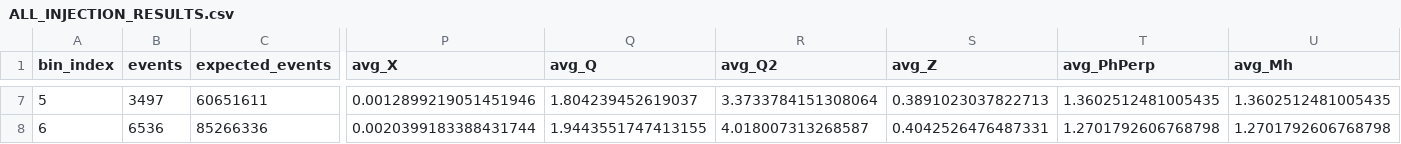
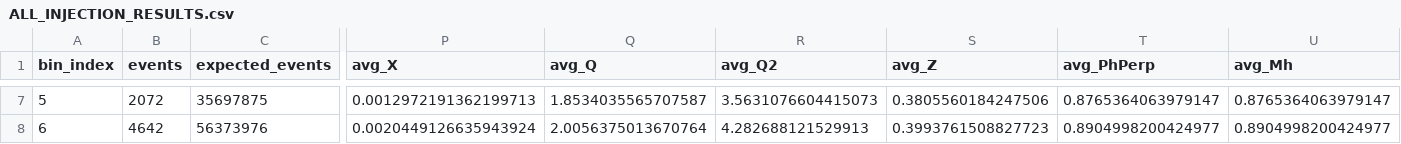
Before and after one commit to Gregtom3/eic-legacy-greg, a CSV file: analysis/yorgo/injectout/Dihadron/10x166/EarlyScience/Helium3/X/ALL_INJECTION_RESULTS.csv, drawn as a sheet; only a part is shown, gaps mark what is left out; the diff covers the shown part only; the diff names each change by its address in the sheet, - before the commit and + after, or states it on an @@ line.

```diff
--- a/analysis/yorgo/injectout/Dihadron/10x166/EarlyScience/Helium3/X/ALL_INJECTION_RESULTS.csv
+++ b/analysis/yorgo/injectout/Dihadron/10x166/EarlyScience/Helium3/X/ALL_INJECTION_RESULTS.csv
-B7 (events): 3497
+B7 (events): 2072
-C7 (expected_events): 60651611
+C7 (expected_events): 35697875
-P7 (avg_X): 0.0012899219051451946
+P7 (avg_X): 0.0012972191362199713
-Q7 (avg_Q): 1.804239452619037
+Q7 (avg_Q): 1.8534035565707587
-R7 (avg_Q2): 3.3733784151308064
+R7 (avg_Q2): 3.5631076604415073
-S7 (avg_Z): 0.3891023037822713
+S7 (avg_Z): 0.3805560184247506
-T7 (avg_PhPerp): 1.3602512481005435
+T7 (avg_PhPerp): 0.8765364063979147
-U7 (avg_Mh): 1.3602512481005435
+U7 (avg_Mh): 0.8765364063979147
-B8 (events): 6536
+B8 (events): 4642
-C8 (expected_events): 85266336
+C8 (expected_events): 56373976
-P8 (avg_X): 0.0020399183388431744
+P8 (avg_X): 0.0020449126635943924
-Q8 (avg_Q): 1.9443551747413155
+Q8 (avg_Q): 2.0056375013670764
-R8 (avg_Q2): 4.018007313268587
+R8 (avg_Q2): 4.282688121529913
-S8 (avg_Z): 0.4042526476487331
+S8 (avg_Z): 0.3993761508827723
-T8 (avg_PhPerp): 1.2701792606768798
+T8 (avg_PhPerp): 0.8904998200424977
-U8 (avg_Mh): 1.2701792606768798
+U8 (avg_Mh): 0.8904998200424977
```
Also changed, not shown: 184 edited cells elsewhere in this file, analysis/yorgo/injectout/Dihadron/10x100/EarlyScience/Proton/X/ALL_INJECTION_RESULTS.csv, 9 other files.
